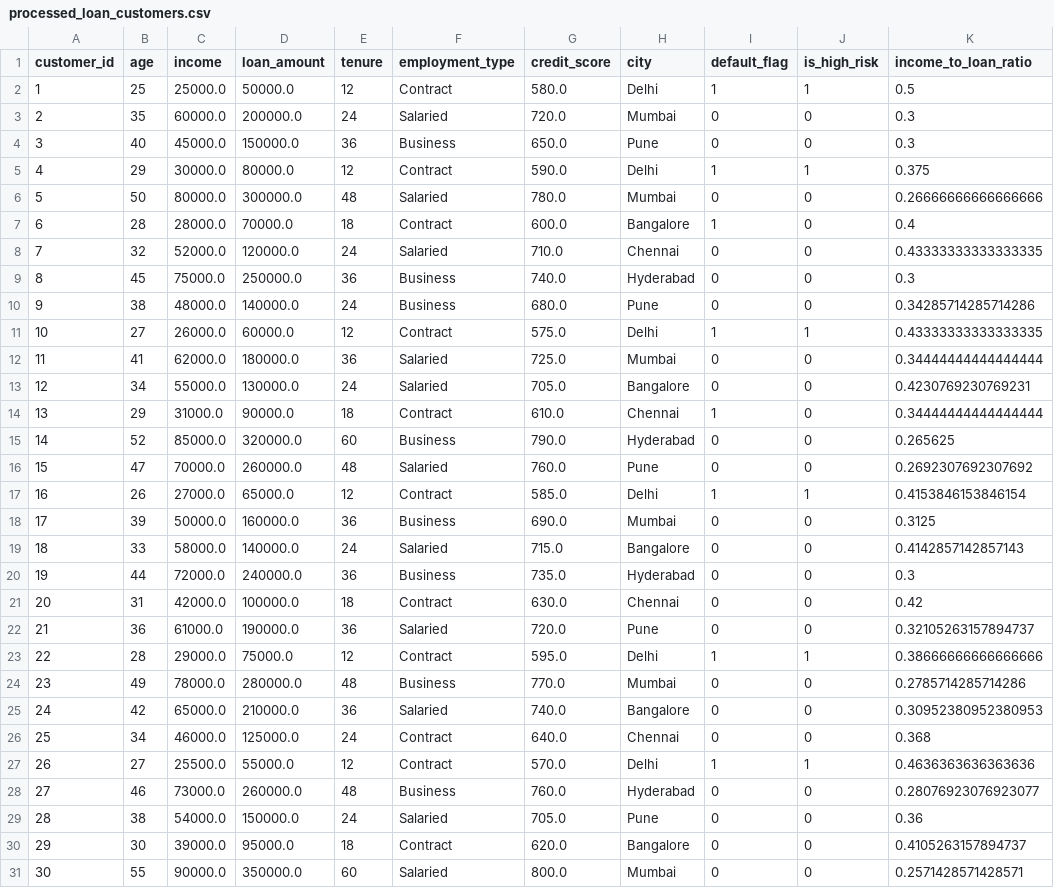
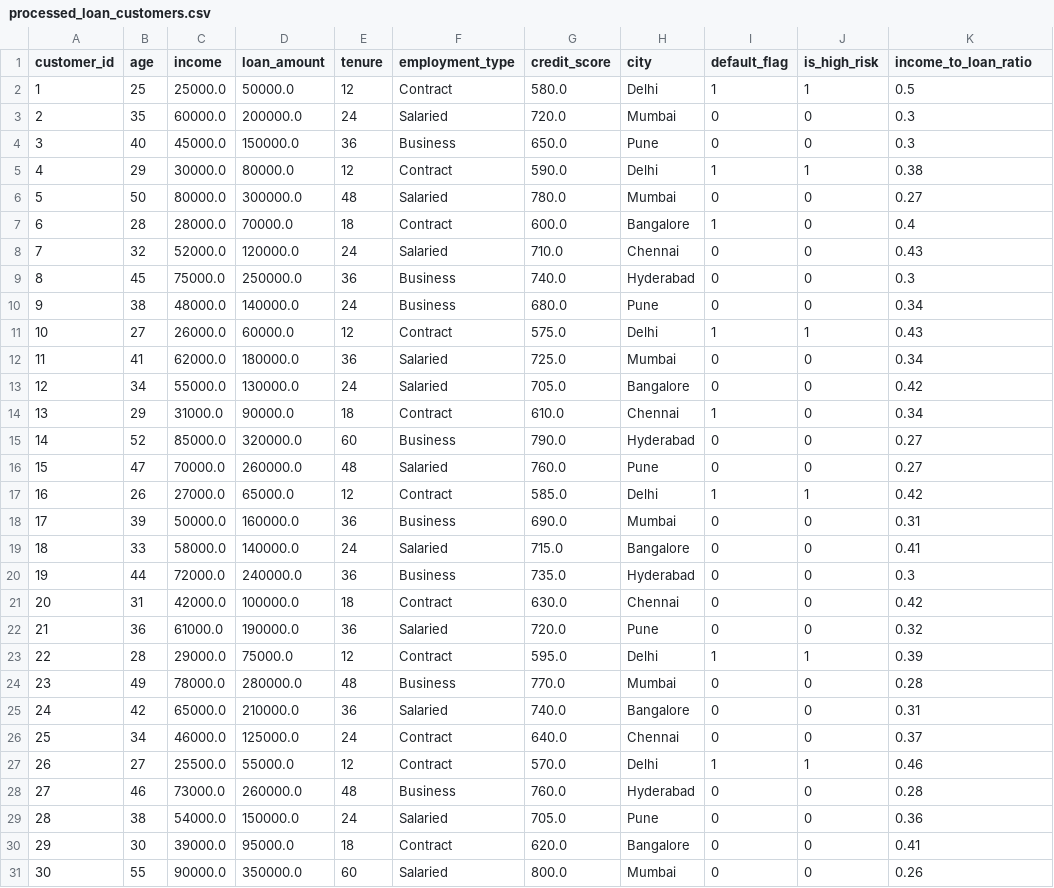
Before and after one commit to sangammis/credit-risk_analytics, a CSV file: data/processed_loan_customers.csv, drawn as a sheet; only a part is shown; the diff covers the shown part only.

Commit message:
Modified

```diff
--- a/data/processed_loan_customers.csv
+++ b/data/processed_loan_customers.csv
@@ -4,28 +4,28 @@ customer_id,age,income,loan_amount,tenure,employment_type,credit_score,city,defa
 3,40,45000.0,150000.0,36,Business,650.0,Pune,0,0,0.3
-4,29,30000.0,80000.0,12,Contract,590.0,Delhi,1,1,0.375
-5,50,80000.0,300000.0,48,Salaried,780.0,Mumbai,0,0,0.26666666666666666
+4,29,30000.0,80000.0,12,Contract,590.0,Delhi,1,1,0.38
+5,50,80000.0,300000.0,48,Salaried,780.0,Mumbai,0,0,0.27
 6,28,28000.0,70000.0,18,Contract,600.0,Bangalore,1,0,0.4
-7,32,52000.0,120000.0,24,Salaried,710.0,Chennai,0,0,0.43333333333333335
+7,32,52000.0,120000.0,24,Salaried,710.0,Chennai,0,0,0.43
 8,45,75000.0,250000.0,36,Business,740.0,Hyderabad,0,0,0.3
-9,38,48000.0,140000.0,24,Business,680.0,Pune,0,0,0.34285714285714286
-10,27,26000.0,60000.0,12,Contract,575.0,Delhi,1,1,0.43333333333333335
-11,41,62000.0,180000.0,36,Salaried,725.0,Mumbai,0,0,0.34444444444444444
-12,34,55000.0,130000.0,24,Salaried,705.0,Bangalore,0,0,0.4230769230769231
-13,29,31000.0,90000.0,18,Contract,610.0,Chennai,1,0,0.34444444444444444
-14,52,85000.0,320000.0,60,Business,790.0,Hyderabad,0,0,0.265625
-15,47,70000.0,260000.0,48,Salaried,760.0,Pune,0,0,0.2692307692307692
-16,26,27000.0,65000.0,12,Contract,585.0,Delhi,1,1,0.4153846153846154
-17,39,50000.0,160000.0,36,Business,690.0,Mumbai,0,0,0.3125
-18,33,58000.0,140000.0,24,Salaried,715.0,Bangalore,0,0,0.4142857142857143
+9,38,48000.0,140000.0,24,Business,680.0,Pune,0,0,0.34
+10,27,26000.0,60000.0,12,Contract,575.0,Delhi,1,1,0.43
+11,41,62000.0,180000.0,36,Salaried,725.0,Mumbai,0,0,0.34
+12,34,55000.0,130000.0,24,Salaried,705.0,Bangalore,0,0,0.42
+13,29,31000.0,90000.0,18,Contract,610.0,Chennai,1,0,0.34
+14,52,85000.0,320000.0,60,Business,790.0,Hyderabad,0,0,0.27
+15,47,70000.0,260000.0,48,Salaried,760.0,Pune,0,0,0.27
+16,26,27000.0,65000.0,12,Contract,585.0,Delhi,1,1,0.42
+17,39,50000.0,160000.0,36,Business,690.0,Mumbai,0,0,0.31
+18,33,58000.0,140000.0,24,Salaried,715.0,Bangalore,0,0,0.41
 19,44,72000.0,240000.0,36,Business,735.0,Hyderabad,0,0,0.3
 20,31,42000.0,100000.0,18,Contract,630.0,Chennai,0,0,0.42
-21,36,61000.0,190000.0,36,Salaried,720.0,Pune,0,0,0.32105263157894737
-22,28,29000.0,75000.0,12,Contract,595.0,Delhi,1,1,0.38666666666666666
-23,49,78000.0,280000.0,48,Business,770.0,Mumbai,0,0,0.2785714285714286
-24,42,65000.0,210000.0,36,Salaried,740.0,Bangalore,0,0,0.30952380952380953
-25,34,46000.0,125000.0,24,Contract,640.0,Chennai,0,0,0.368
-26,27,25500.0,55000.0,12,Contract,570.0,Delhi,1,1,0.4636363636363636
-27,46,73000.0,260000.0,48,Business,760.0,Hyderabad,0,0,0.28076923076923077
+21,36,61000.0,190000.0,36,Salaried,720.0,Pune,0,0,0.32
+22,28,29000.0,75000.0,12,Contract,595.0,Delhi,1,1,0.39
+23,49,78000.0,280000.0,48,Business,770.0,Mumbai,0,0,0.28
+24,42,65000.0,210000.0,36,Salaried,740.0,Bangalore,0,0,0.31
+25,34,46000.0,125000.0,24,Contract,640.0,Chennai,0,0,0.37
+26,27,25500.0,55000.0,12,Contract,570.0,Delhi,1,1,0.46
+27,46,73000.0,260000.0,48,Business,760.0,Hyderabad,0,0,0.28
 28,38,54000.0,150000.0,24,Salaried,705.0,Pune,0,0,0.36
-29,30,39000.0,95000.0,18,Contract,620.0,Bangalore,0,0,0.4105263157894737
-30,55,90000.0,350000.0,60,Salaried,800.0,Mumbai,0,0,0.2571428571428571
+29,30,39000.0,95000.0,18,Contract,620.0,Bangalore,0,0,0.41
+30,55,90000.0,350000.0,60,Salaried,800.0,Mumbai,0,0,0.26
```
Also changed, not shown: 156 edited cells elsewhere in this file.
